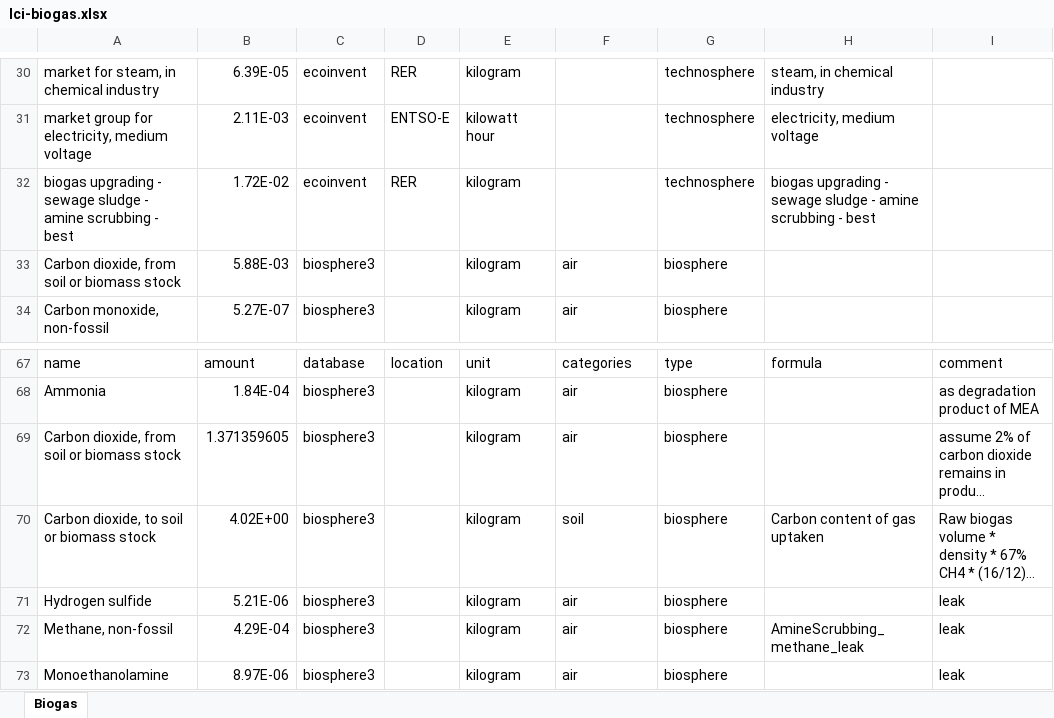
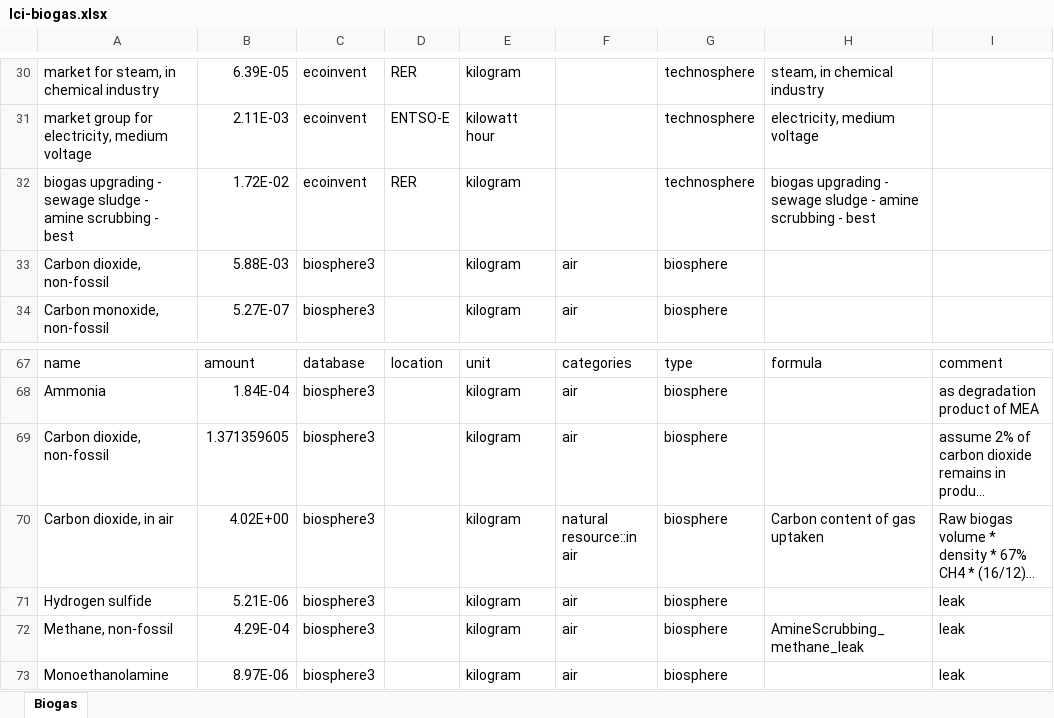
Before and after one commit to polca/premise, an Excel workbook: premise/data/additional_inventories/lci-biogas.xlsx, sheet Biogas, drawn as a sheet; only a part is shown, gaps mark what is left out; long unchanged cells end in …; values as stored, in another font and other column widths than the file's, no borders; the diff names each change by its address in the sheet, - before the commit and + after, or states it on an @@ line.

```diff
--- a/premise/data/additional_inventories/lci-biogas.xlsx (sheet Biogas)
+++ b/premise/data/additional_inventories/lci-biogas.xlsx (sheet Biogas)
-A33: Carbon dioxide, from soil or biomass stock
+A33: Carbon dioxide, non-fossil
-A69: Carbon dioxide, from soil or biomass stock
+A69: Carbon dioxide, non-fossil
-A70: Carbon dioxide, to soil or biomass stock
+A70: Carbon dioxide, in air
-F70: soil
+F70: natural resource::in air
```
Also changed, not shown: premise/data/additional_inventories/lci-Carma-CCS.xlsx, premise/data/additional_inventories/lci-ESU-oil-and-gas.xlsx, 21 other files.
